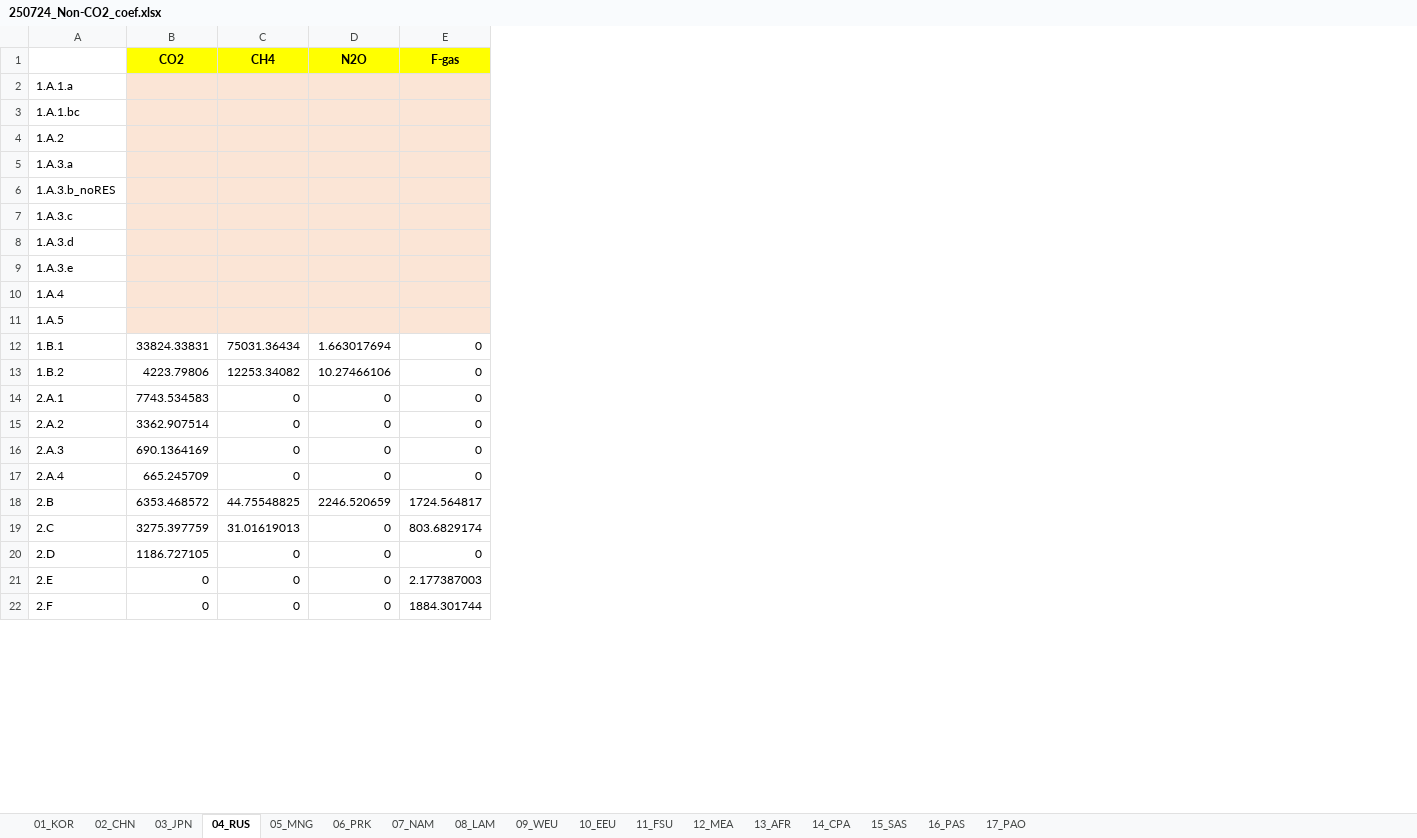
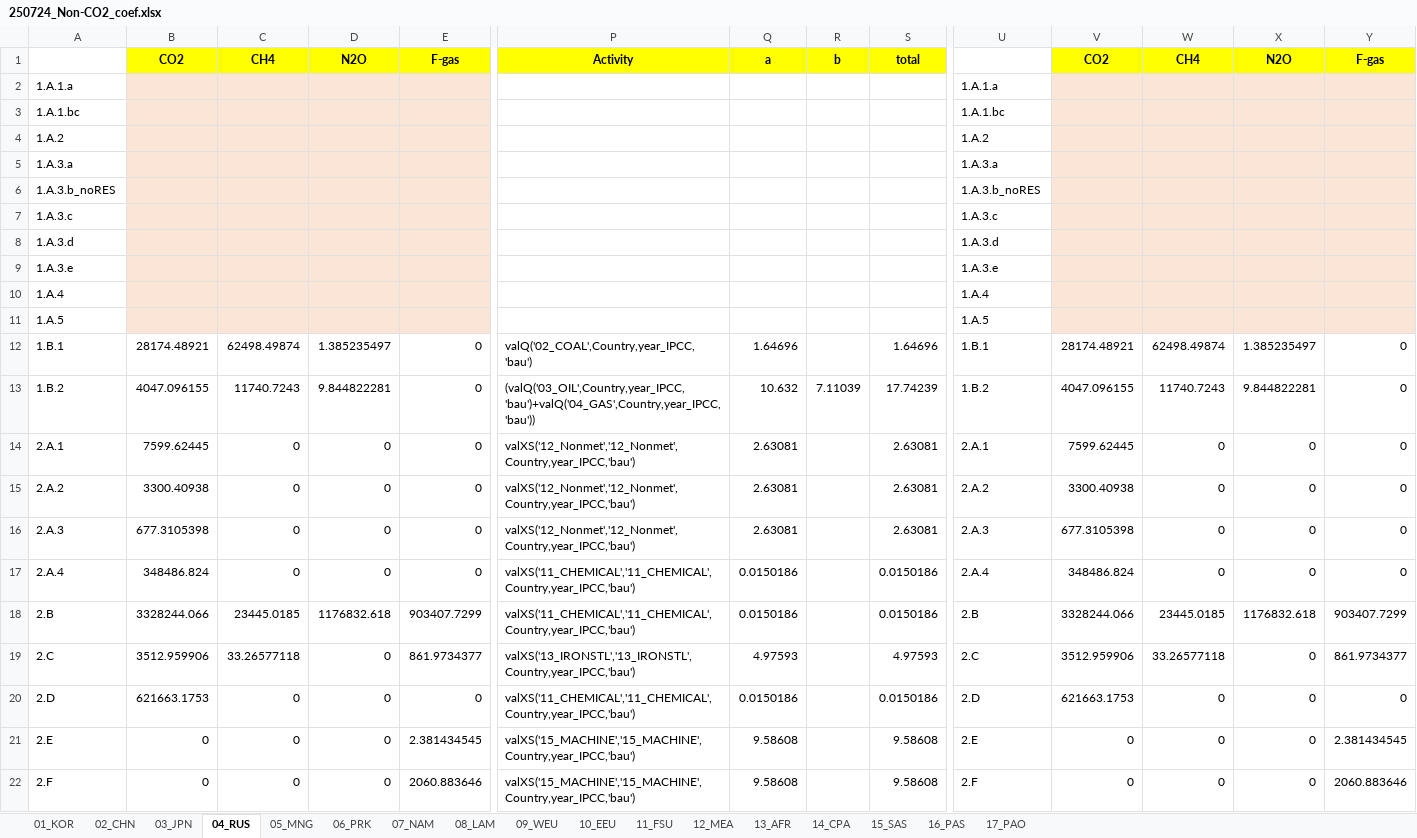
Before and after one commit to kimjintae9011/GUIDE_GLOBAL_CGE, an Excel workbook: 2.RD_CGE/Input_WEB/250724_Non-CO2_coef.xlsx, sheet 04_RUS, drawn as a sheet; only a part is shown, gaps mark what is left out; values as stored, in another font and other column widths than the file's, no borders; the diff covers the shown part only; the diff names each change by its address in the sheet, - before the commit and + after, or states it on an @@ line.

```diff
--- a/2.RD_CGE/Input_WEB/250724_Non-CO2_coef.xlsx (sheet 04_RUS)
+++ b/2.RD_CGE/Input_WEB/250724_Non-CO2_coef.xlsx (sheet 04_RUS)
+column P, rows 1-22: Activity |  |  |  |  |  |  |  |  |  |  | valQ('02_COAL',Country,year_IPCC,'bau') | (valQ('03_OIL',Country,year_IPCC,'bau')+valQ('04_GAS',Country,year_IPCC,'bau')) | valXS('12_Nonmet','12_Nonmet',Country,year_IPCC,'bau') | valXS('12_Nonmet','12_Nonmet',Country,year_IPCC,'bau') | valXS('12_Nonmet','12_Nonmet',Country,year_IPCC,'bau') | valXS('11_CHEMICAL','11_CHEMICAL',Country,year_IPCC,'bau') | valXS('11_CHEMICAL','11_CHEMICAL',Country,year_IPCC,'bau') | valXS('13_IRONSTL','13_IRONSTL',Country,year_IPCC,'bau') | valXS('11_CHEMICAL','11_CHEMICAL',Country,year_IPCC,'bau') | valXS('15_MACHINE','15_MACHINE',Country,year_IPCC,'bau') | valXS('15_MACHINE','15_MACHINE',Country,year_IPCC,'bau')
+column Q, rows 1-22: a |  |  |  |  |  |  |  |  |  |  | 1.64696 | 10.632 | 2.63081 | 2.63081 | 2.63081 | 0.0150186 | 0.0150186 | 4.97593 | 0.0150186 | 9.58608 | 9.58608
+column R, rows 1-13: b |  |  |  |  |  |  |  |  |  |  |  | 7.11039
+column S, rows 1-22: total |  |  |  |  |  |  |  |  |  |  | 1.64696 | 17.74239 | 2.63081 | 2.63081 | 2.63081 | 0.0150186 | 0.0150186 | 4.97593 | 0.0150186 | 9.58608 | 9.58608
+column U, rows 2-22: 1.A.1.a | 1.A.1.bc | 1.A.2 | 1.A.3.a | 1.A.3.b_noRES | 1.A.3.c | 1.A.3.d | 1.A.3.e | 1.A.4 | 1.A.5 | 1.B.1 | 1.B.2 | 2.A.1 | 2.A.2 | 2.A.3 | 2.A.4 | 2.B | 2.C | 2.D | 2.E | 2.F
+column V, rows 1-22: CO2 |  |  |  |  |  |  |  |  |  |  | 28174.48921 | 4047.096155 | 7599.62445 | 3300.40938 | 677.3105398 | 348486.824 | 3328244.066 | 3512.959906 | 621663.1753 | 0 | 0
+column W, rows 1-22: CH4 |  |  |  |  |  |  |  |  |  |  | 62498.49874 | 11740.7243 | 0 | 0 | 0 | 0 | 23445.0185 | 33.26577118 | 0 | 0 | 0
+column X, rows 1-22: N2O |  |  |  |  |  |  |  |  |  |  | 1.385235497 | 9.844822281 | 0 | 0 | 0 | 0 | 1176832.618 | 0 | 0 | 0 | 0
+column Y, rows 1-22: F-gas |  |  |  |  |  |  |  |  |  |  | 0 | 0 | 0 | 0 | 0 | 0 | 903407.7299 | 861.9734377 | 0 | 2.381434545 | 2060.883646
-B12: 33824.33831
+B12: 28174.48921
-C12: 75031.36434
+C12: 62498.49874
-D12: 1.663017694
+D12: 1.385235497
-B13: 4223.79806
+B13: 4047.096155
-C13: 12253.34082
+C13: 11740.7243
-D13: 10.27466106
+D13: 9.844822281
-B14: 7743.534583
+B14: 7599.62445
-B15: 3362.907514
+B15: 3300.40938
-B16: 690.1364169
+B16: 677.3105398
-B17: 665.245709
+B17: 348486.824
-B18: 6353.468572
+B18: 3328244.066
-C18: 44.75548825
+C18: 23445.0185
-D18: 2246.520659
+D18: 1176832.618
-E18: 1724.564817
+E18: 903407.7299
-B19: 3275.397759
+B19: 3512.959906
-C19: 31.01619013
+C19: 33.26577118
-E19: 803.6829174
+E19: 861.9734377
-B20: 1186.727105
+B20: 621663.1753
-E21: 2.177387003
+E21: 2.381434545
-E22: 1884.301744
+E22: 2060.883646
```
Also changed, not shown: 2 added columns and 32 edited cells elsewhere in this sheet, sheet 01_KOR, sheet 02_CHN, sheet 03_JPN, sheet 06_PRK, sheet 05_MNG, sheet 14_CPA, 10 more sheets, formulas that keep their value, 2.RD_CGE/Input_WEB/240522_Non-CO2_coef.xlsx, 12 other files.
